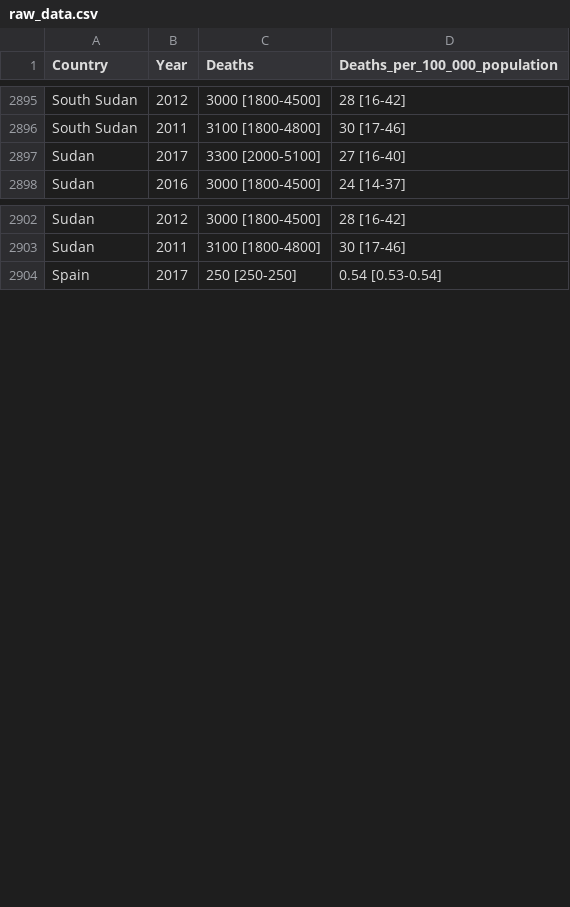
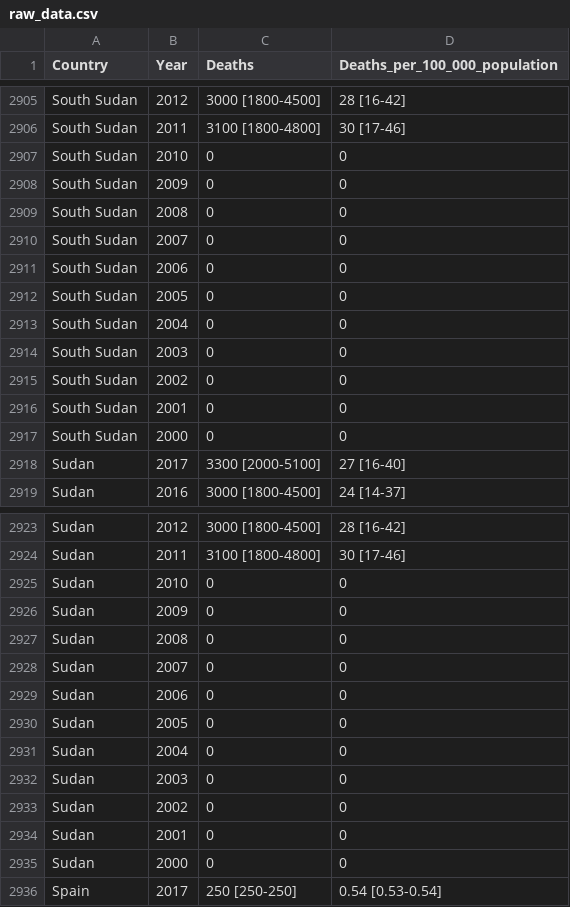
Before and after one commit to Remy93130/PyProject, a CSV file: static/raw_data.csv, drawn as a sheet; only a part is shown, gaps mark what is left out; the diff covers the shown part only; the diff names each change by its address in the sheet, - before the commit and + after, or states it on an @@ line.

Commit message:
Fix some mistake in the data set

```diff
--- a/static/raw_data.csv
+++ b/static/raw_data.csv
+row 2907: South Sudan | 2010 | 0 | 0
+row 2908: South Sudan | 2009 | 0 | 0
+row 2909: South Sudan | 2008 | 0 | 0
+row 2910: South Sudan | 2007 | 0 | 0
+row 2911: South Sudan | 2006 | 0 | 0
+row 2912: South Sudan | 2005 | 0 | 0
+row 2913: South Sudan | 2004 | 0 | 0
+row 2914: South Sudan | 2003 | 0 | 0
+row 2915: South Sudan | 2002 | 0 | 0
+row 2916: South Sudan | 2001 | 0 | 0
+row 2917: South Sudan | 2000 | 0 | 0
+row 2925: Sudan | 2010 | 0 | 0
+row 2926: Sudan | 2009 | 0 | 0
+row 2927: Sudan | 2008 | 0 | 0
+row 2928: Sudan | 2007 | 0 | 0
+row 2929: Sudan | 2006 | 0 | 0
+row 2930: Sudan | 2005 | 0 | 0
+row 2931: Sudan | 2004 | 0 | 0
+row 2932: Sudan | 2003 | 0 | 0
+row 2933: Sudan | 2002 | 0 | 0
+row 2934: Sudan | 2001 | 0 | 0
+row 2935: Sudan | 2000 | 0 | 0
```
Also changed, not shown: 14 added rows elsewhere in this file.
